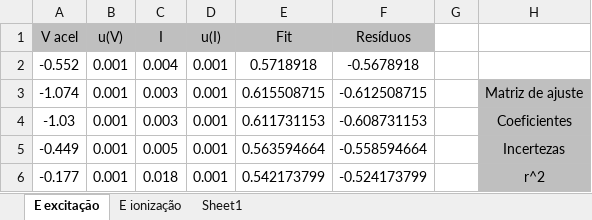
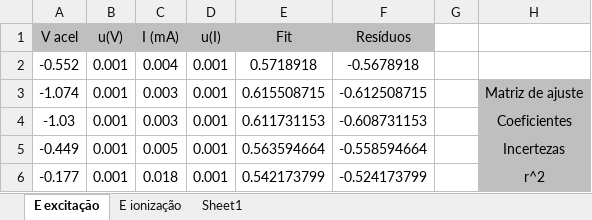
Before and after one commit to sergisousa/LABSFISICAI, an Excel workbook: T8B - Frank-Hertz.xlsx, sheet E excitação, drawn as a sheet; only a part is shown; values as stored, in another font and other column widths than the file's, no borders; charts and pictures not drawn; the diff names each change by its address in the sheet, - before the commit and + after, or states it on an @@ line.

Commit message:
T8B - agora em mA :)

```diff
--- a/T8B - Frank-Hertz.xlsx (sheet E excitação)
+++ b/T8B - Frank-Hertz.xlsx (sheet E excitação)
-C1: I
+C1: I (mA)
```
Also changed, not shown: charts or pictures.
